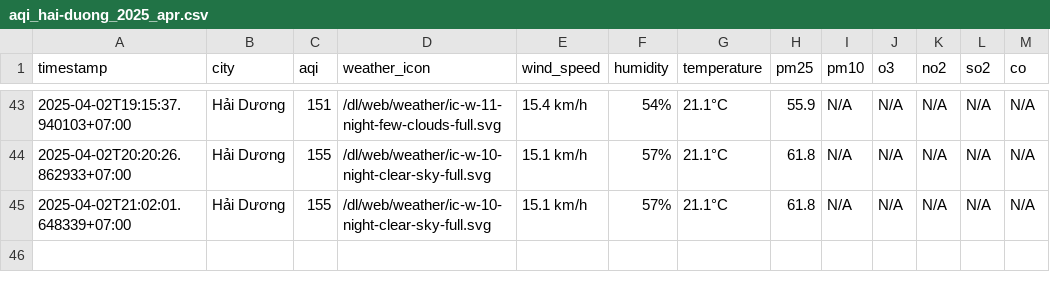
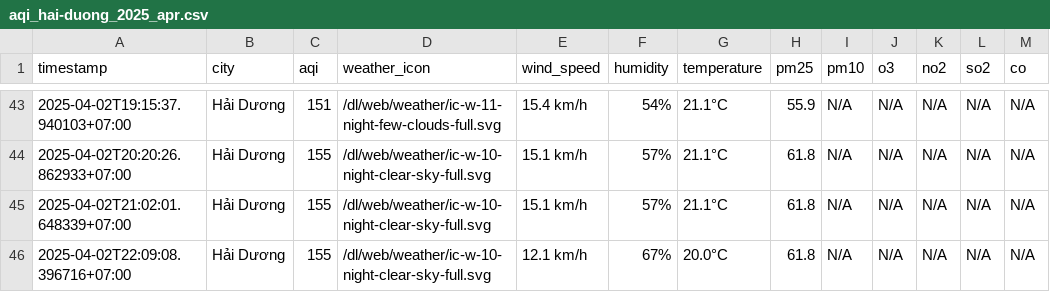
Before and after one commit to nguyennguyet02/iqair-dataset, a CSV file: result/hai-duong/aqi_hai-duong_2025_apr.csv, drawn as a sheet; only a part is shown, gaps mark what is left out.

```diff
--- a/result/hai-duong/aqi_hai-duong_2025_apr.csv
+++ b/result/hai-duong/aqi_hai-duong_2025_apr.csv
@@ -45 +45,2 @@ timestamp,city,aqi,weather_icon,wind_speed,humidity,temperature,pm25,pm10,o3,no2
 2025-04-02T21:02:01.648339+07:00,Hải Dương,155,/dl/web/weather/ic-w-10-night-clear-sky-full.svg,15.1 km/h,57%,21.1°C,61.8,N/A,N/A,N/A,N/A,N/A
+2025-04-02T22:09:08.396716+07:00,Hải Dương,155,/dl/web/weather/ic-w-10-night-clear-sky-full.svg,12.1 km/h,67%,20.0°C,61.8,N/A,N/A,N/A,N/A,N/A
```
Also changed, not shown: aqi_selected_cities.csv, result/hai-phong/aqi_hai-phong_2025_apr.csv, 10 other files.
